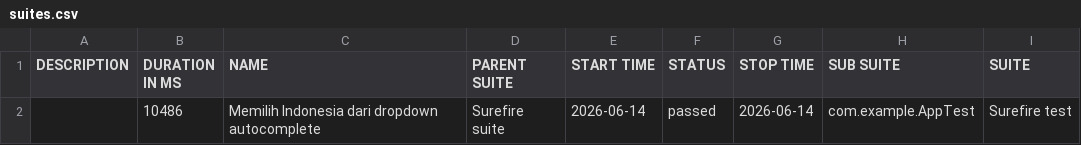
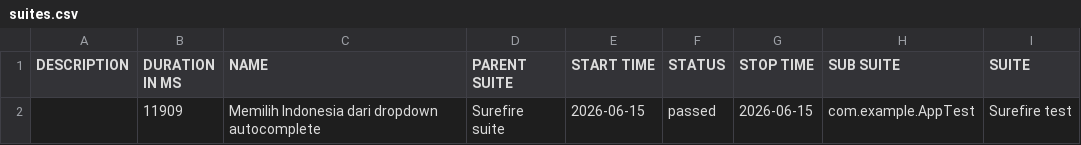
Before and after one commit to fianforza86/Automation-Fian-Test, a CSV file: data/suites.csv, drawn as a sheet; only a part is shown; the diff names each change by its address in the sheet, - before the commit and + after, or states it on an @@ line.

```diff
--- a/data/suites.csv
+++ b/data/suites.csv
-B2 (DURATION IN MS): 10486
+B2 (DURATION IN MS): 11909
-E2 (START TIME): 2026-06-14
+E2 (START TIME): 2026-06-15
-G2 (STOP TIME): 2026-06-14
+G2 (STOP TIME): 2026-06-15
```
Also changed, not shown: 16 other files.
